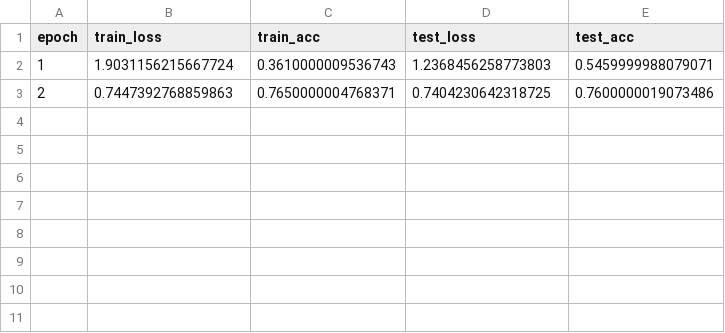
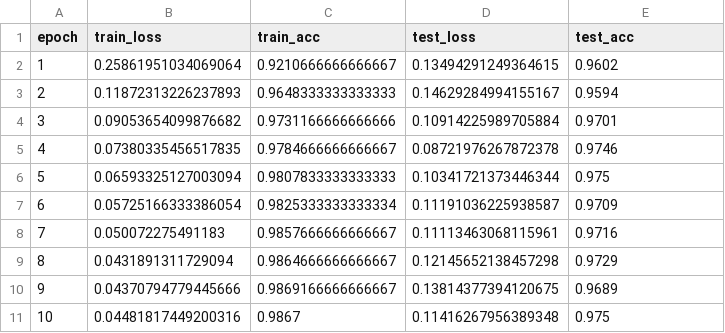
Before and after one commit to zoooox57/optimization-from-scratch, a CSV file: results/momentum.csv, drawn as a sheet.

Commit message:
result of 10 epochs

```diff
--- a/results/momentum.csv
+++ b/results/momentum.csv
@@ -1,3 +1,11 @@
 epoch,train_loss,train_acc,test_loss,test_acc
-1,1.9031156215667724,0.3610000009536743,1.2368456258773803,0.5459999988079071
-2,0.7447392768859863,0.7650000004768371,0.7404230642318725,0.7600000019073486
+1,0.25861951034069064,0.9210666666666667,0.13494291249364615,0.9602
+2,0.11872313226237893,0.9648333333333333,0.14629284994155167,0.9594
+3,0.09053654099876682,0.9731166666666666,0.10914225989705884,0.9701
+4,0.07380335456517835,0.9784666666666667,0.08721976267872378,0.9746
+5,0.06593325127003094,0.9807833333333333,0.10341721373446344,0.975
+6,0.05725166333386054,0.9825333333333334,0.11191036225938587,0.9709
+7,0.050072275491183,0.9857666666666667,0.11113463068115961,0.9716
+8,0.0431891311729094,0.9864666666666667,0.12145652138457298,0.9729
+9,0.04370794779445666,0.9869166666666667,0.13814377394120675,0.9689
+10,0.04481817449200316,0.9867,0.11416267956389348,0.975
```
Also changed, not shown: results/sgd.csv, 4 other files.
